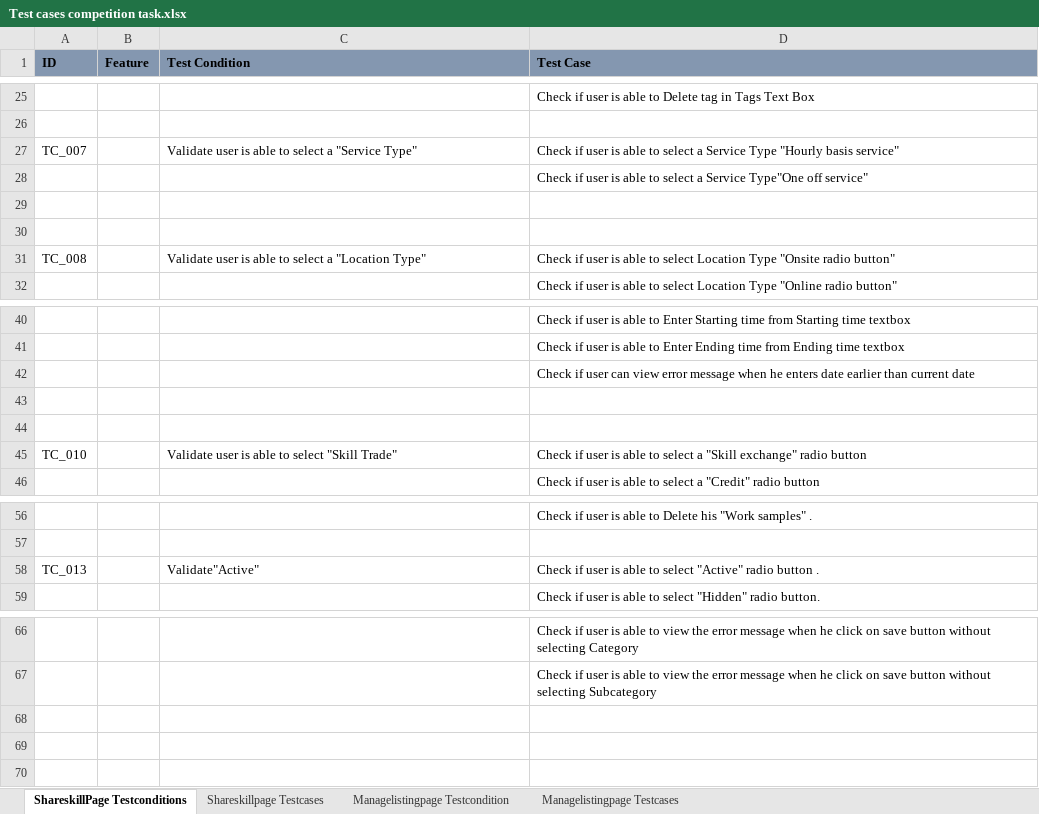
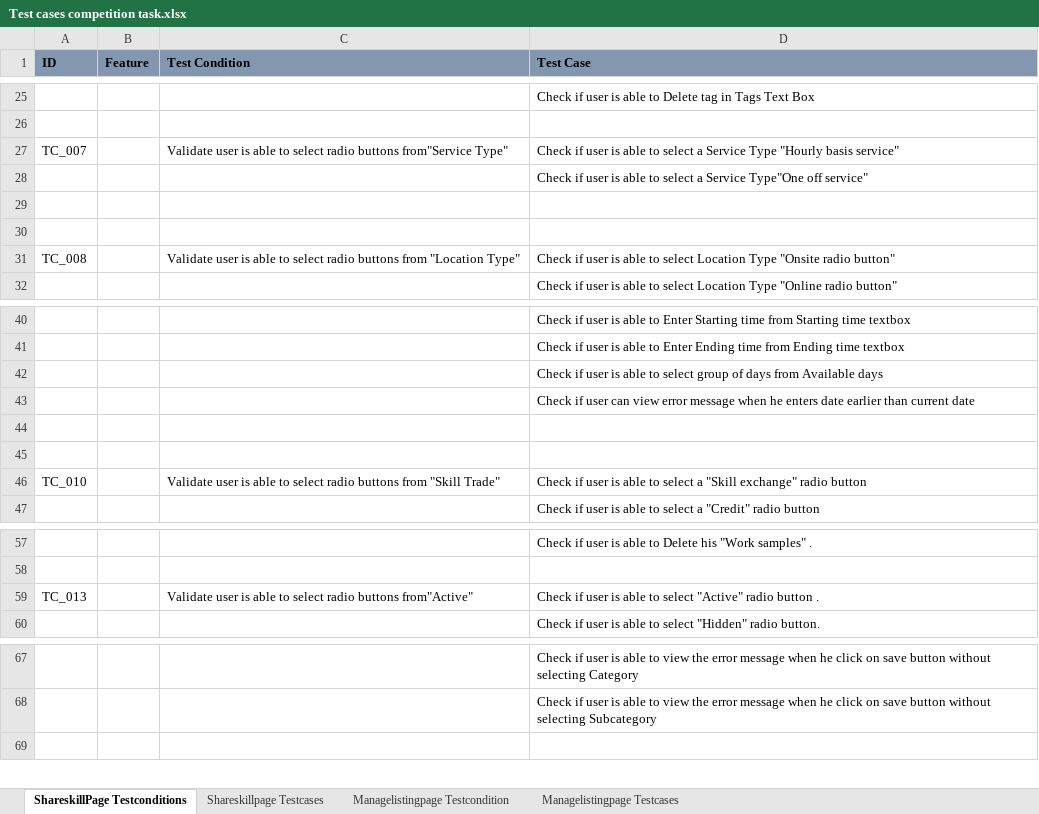
Before and after one commit to Niranjana60/Mvpstudio-Projects, an Excel workbook: Mars Automation Solution/Mars Competition Task/Test cases competition task.xlsx, sheet ShareskillPage Testconditions, drawn as a sheet; only a part is shown, gaps mark what is left out; values as stored, in another font and other column widths than the file's, no borders; removed rows and columns are numbered as before the commit, all else as after; the diff names each change by its address in the sheet, - before the commit and + after, or states it on an @@ line.

Commit message:
Modified Test cases competition task.xlsx

```diff
--- a/Mars Automation Solution/Mars Competition Task/Test cases competition task.xlsx (sheet ShareskillPage Testconditions)
+++ b/Mars Automation Solution/Mars Competition Task/Test cases competition task.xlsx (sheet ShareskillPage Testconditions)
-C27 (Test Condition): …to select a "Service Type"
+C27 (Test Condition): …to select radio buttons from"Service Type"
-C31 (Test Condition): …to select a "Location Type"
+C31 (Test Condition): …to select radio buttons from "Location Type"
+row 42:  |  |  | Check if user is able to select group of days from Available days
-C46 (Test Condition): …to select "Skill Trade"
+C46 (Test Condition): …to select radio buttons from "Skill Trade"
-C59 (Test Condition): Validate"Active"
+C59 (Test Condition): Validate user is able to select radio buttons from"Active"
-row 68: (empty)
-row 69: (empty)
```
Also changed, not shown: sheet Shareskillpage Testcases, sheet Managelistingpage Testcases, sheet Managelistingpage Testcondition.
